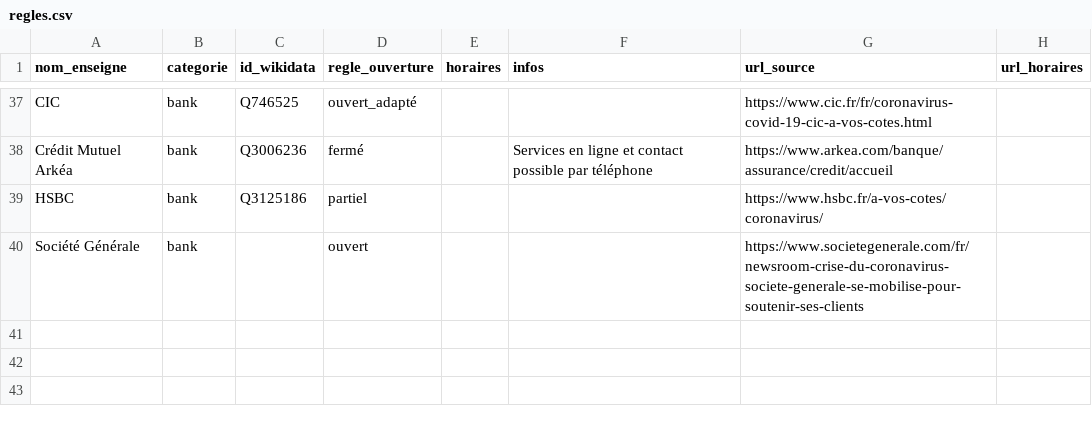
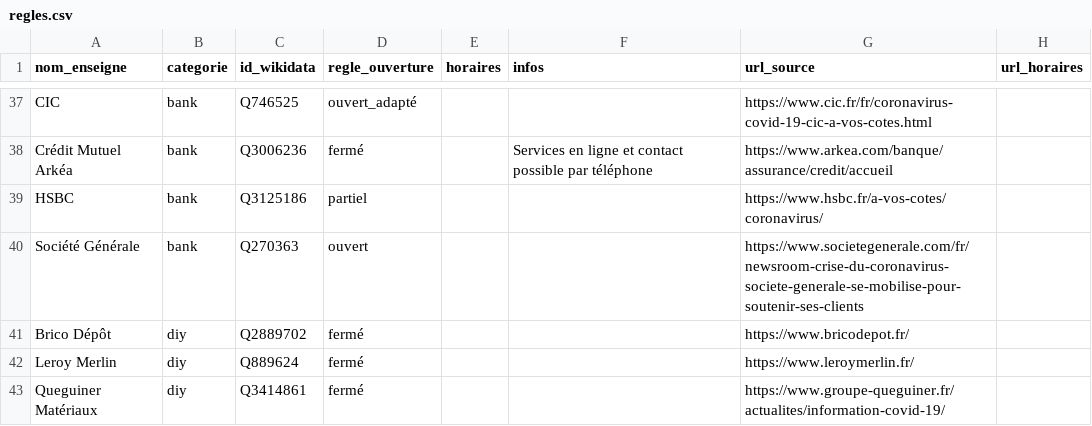
Before and after one commit to caresteouvert/Covid_enseignes, a CSV file: regles.csv, drawn as a sheet; only a part is shown, gaps mark what is left out.

```diff
--- a/regles.csv
+++ b/regles.csv
@@ -39,2 +39,5 @@ Crédit Mutuel Arkéa,bank,Q3006236,fermé,,Services en ligne et contact possibl
 HSBC,bank,Q3125186,partiel,,,https://www.hsbc.fr/a-vos-cotes/coronavirus/,
-Société Générale,bank,,ouvert,,,https://www.societegenerale.com/fr/newsroom-crise-du-coronavirus-societe-generale-se-mobilise-pour-soutenir-ses-clients,
+Société Générale,bank,Q270363,ouvert,,,https://www.societegenerale.com/fr/newsroom-crise-du-coronavirus-societe-generale-se-mobilise-pour-soutenir-ses-clients,
+Brico Dépôt,diy,Q2889702,fermé,,,https://www.bricodepot.fr/,
+Leroy Merlin,diy,Q889624,fermé,,,https://www.leroymerlin.fr/,
+Queguiner Matériaux,diy,Q3414861,fermé,,,https://www.groupe-queguiner.fr/actualites/information-covid-19/,
```
Also changed, not shown: 1 other file.
